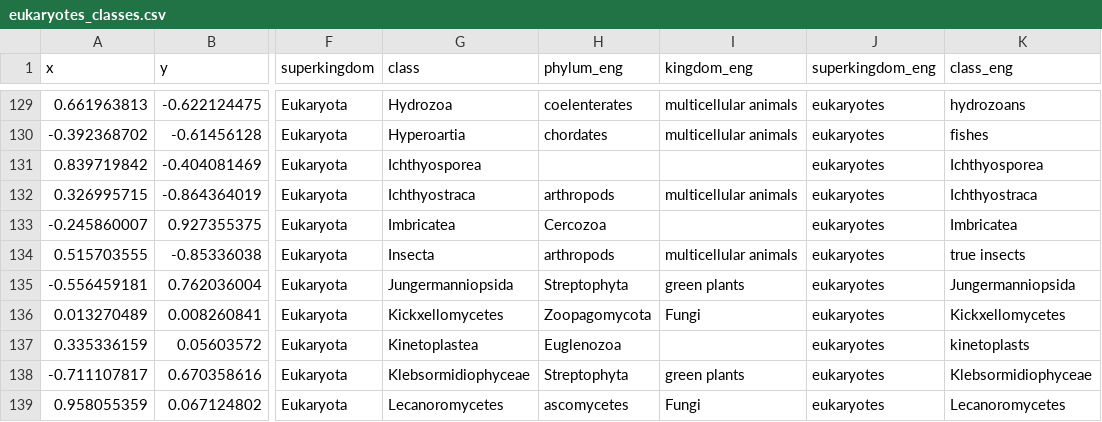
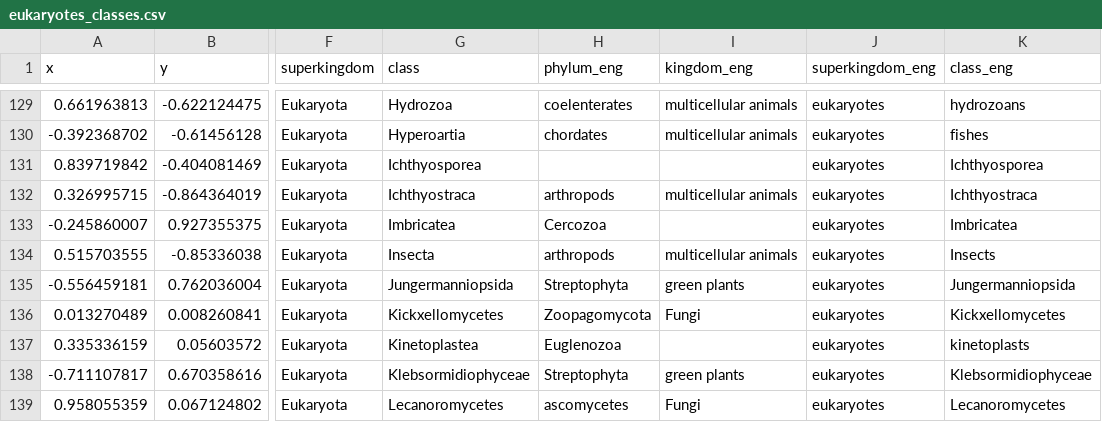
Before and after one commit to brianpatrick/cosmic-view-life, a CSV file: data/Jan_30_2025_recentered/eukaryotes_classes.csv, drawn as a sheet; only a part is shown, gaps mark what is left out; the diff names each change by its address in the sheet, - before the commit and + after, or states it on an @@ line.

Commit message:
Label fixes
 - Rename 'true insects' to just "Insects"

```diff
--- a/data/Jan_30_2025_recentered/eukaryotes_classes.csv
+++ b/data/Jan_30_2025_recentered/eukaryotes_classes.csv
-K134 (class_eng): true insects
+K134 (class_eng): Insects
```
